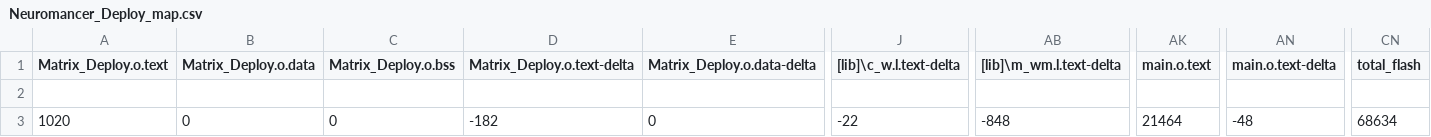
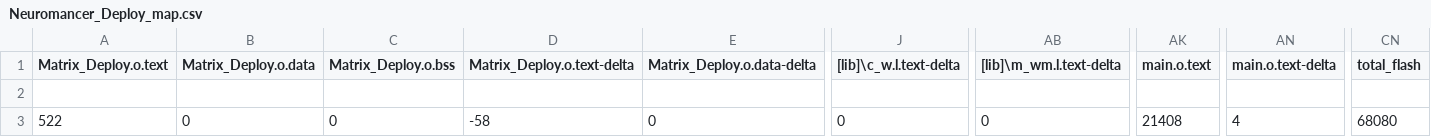
Before and after one commit to jjpendlebury/PROJECT_NEUROMANCER, a CSV file: Software/MBED/Neuromancer_Deploy/BUILD/NUCLEO_F429ZI/ARMC6/Neuromancer_Deploy_map.csv, drawn as a sheet; only a part is shown, gaps mark what is left out; the diff names each change by its address in the sheet, - before the commit and + after, or states it on an @@ line.

```diff
--- a/Software/MBED/Neuromancer_Deploy/BUILD/NUCLEO_F429ZI/ARMC6/Neuromancer_Deploy_map.csv
+++ b/Software/MBED/Neuromancer_Deploy/BUILD/NUCLEO_F429ZI/ARMC6/Neuromancer_Deploy_map.csv
-A3 (Matrix_Deploy.o.text): 1020
+A3 (Matrix_Deploy.o.text): 522
-D3 (Matrix_Deploy.o.text-delta): -182
+D3 (Matrix_Deploy.o.text-delta): -58
-J3 ([lib]\c_w.l.text-delta): -22
+J3 ([lib]\c_w.l.text-delta): 0
-AB3 ([lib]\m_wm.l.text-delta): -848
+AB3 ([lib]\m_wm.l.text-delta): 0
-AK3 (main.o.text): 21464
+AK3 (main.o.text): 21408
-AN3 (main.o.text-delta): -48
+AN3 (main.o.text-delta): 4
-CN3 (total_flash): 68634
+CN3 (total_flash): 68080
```
Also changed, not shown: 11 other files.
